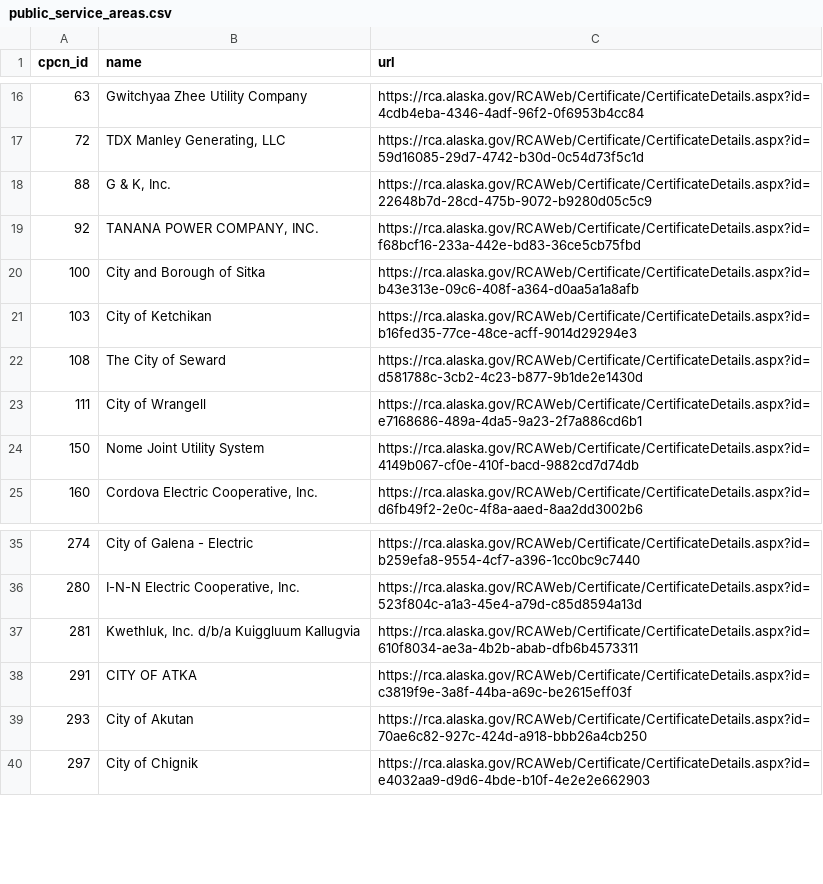
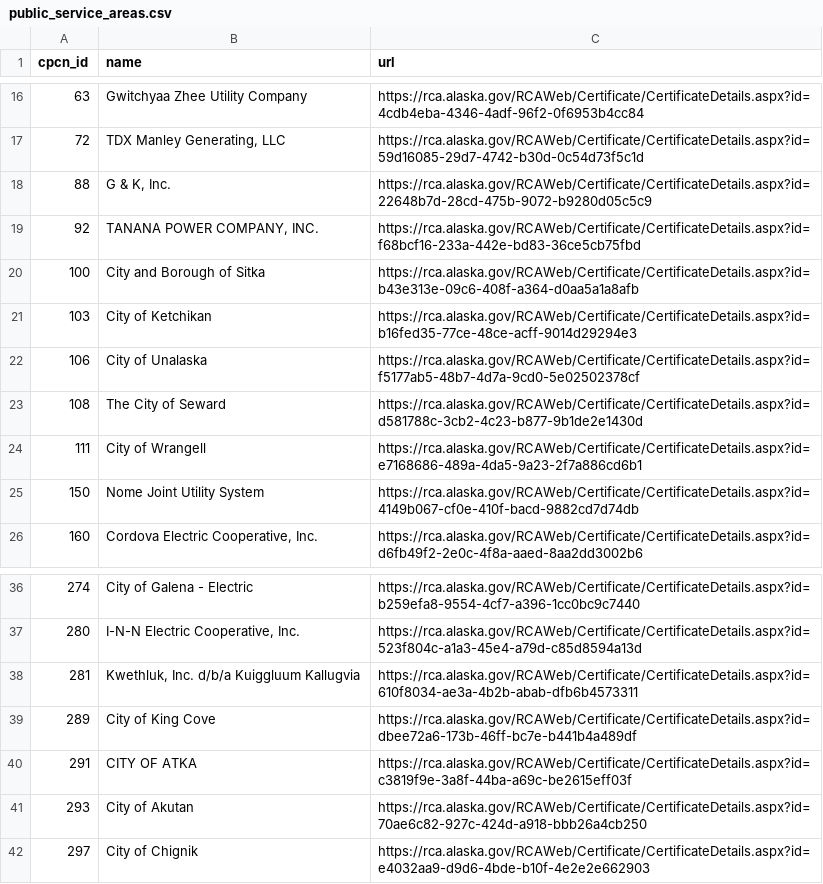
Before and after one commit to acep-aedg/aedg-data-pond, a CSV file: data/public/public_service_areas.csv, drawn as a sheet; only a part is shown, gaps mark what is left out; the diff names each change by its address in the sheet, - before the commit and + after, or states it on an @@ line.

Commit message:
Ian/add service area polygons (#42)
* add polygons for Yakutat, King Cove, Unalaska

* drop name column, deprecate overrides for King Cove, Unalaska, Yakutat

* convert back to CSV, drop name and geometry columns, deprecate some overrides

* add polygons for King Cove, Unalaska, Yakutat

* convert communities_service_area_geoms back to CSV from GeoJSON

* debug geometrycollection, enforce multipolygon; drop nulls; add testing

* drop NULLs, debug AVEC

* drop deprecated overrides

```diff
--- a/data/public/public_service_areas.csv
+++ b/data/public/public_service_areas.csv
+row 22: 106 | City of Unalaska | https://rca.alaska.gov/RCAWeb/Certificate/CertificateDetails.aspx?id=f5177ab5-48b7-4d7a-9cd0-5e02502378cf
+row 39: 289 | City of King Cove | https://rca.alaska.gov/RCAWeb/Certificate/CertificateDetails.aspx?id=dbee72a6-173b-46ff-bc7e-b441b4a489df
```
Also changed, not shown: 5 other files.
